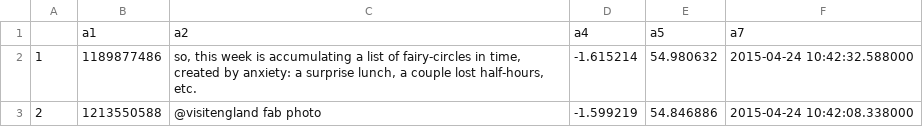
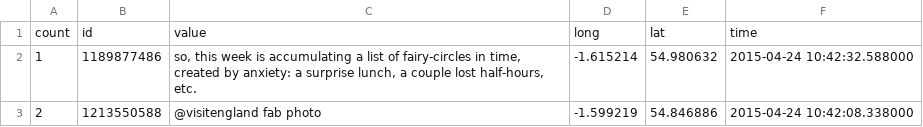
Before and after one commit to darrenjw/djwhacks, a CSV file: scala/twitter/data/first1k.csv, drawn as a sheet; only a part is shown; removed rows and columns are numbered as before the commit, all else as after; the diff names each change by its address in the sheet, - before the commit and + after, or states it on an @@ line.

Commit message:
fixed headers

```diff
--- a/scala/twitter/data/first1k.csv
+++ b/scala/twitter/data/first1k.csv
-row 1:  | a1 | a2 | a4 | a5 | a7
+row 1: count | id | value | long | lat | time
```
